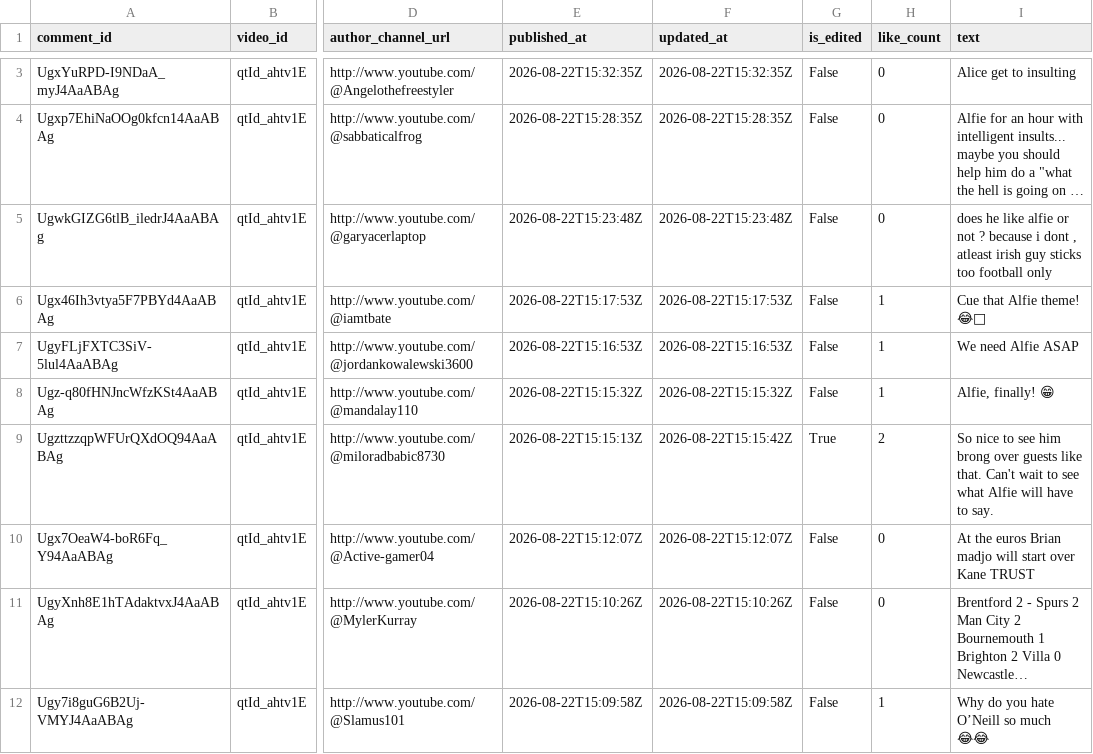
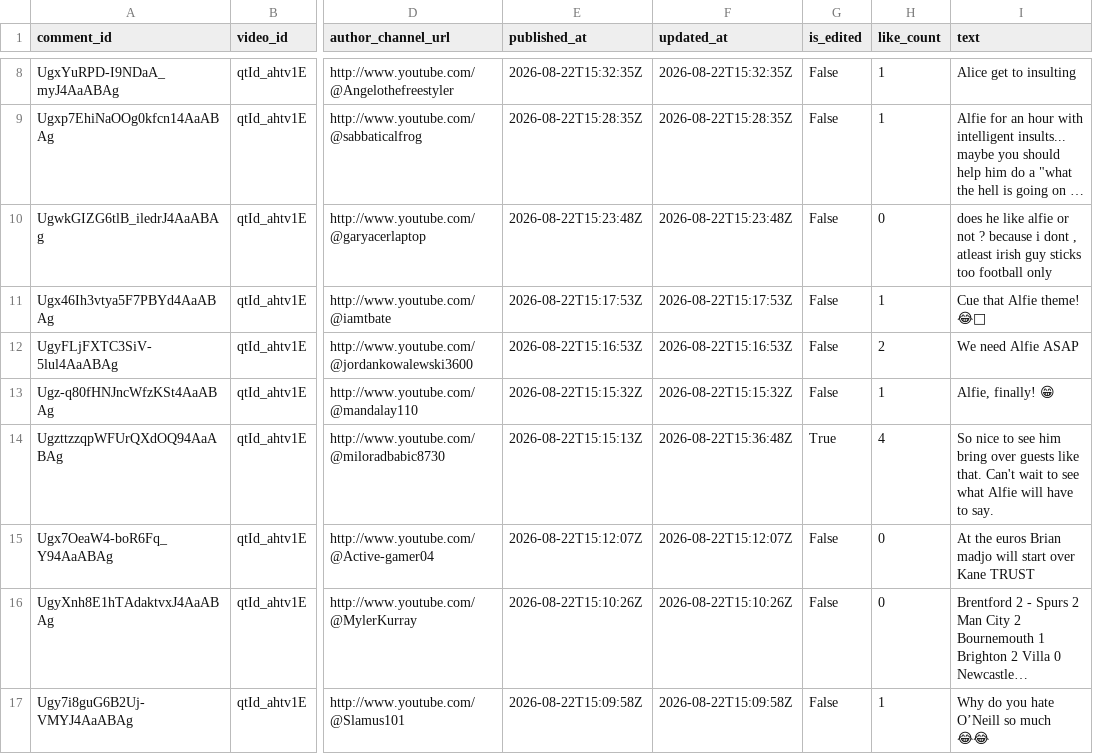
Before and after one commit to AviBomb/premier-league-predictions-tracker, a CSV file: data/sample_comments.csv, drawn as a sheet; only a part is shown, gaps mark what is left out; long unchanged cells end in …; addresses are those after the commit; the diff covers the shown part only; the diff names each change by its address in the sheet, - before the commit and + after, or states it on an @@ line.

```diff
--- a/data/sample_comments.csv
+++ b/data/sample_comments.csv
-H8:H9 (like_count): 0
+H8:H9 (like_count): 1
-H12 (like_count): 1
+H12 (like_count): 2
-F14 (updated_at): 2026-08-22T15:15:42Z
+F14 (updated_at): 2026-08-22T15:36:48Z
-H14 (like_count): 2
+H14 (like_count): 4
-I14 (text): …see him brong over guests…
+I14 (text): …see him bring over guests…
```
Also changed, not shown: 5 added rows and 23 edited cells elsewhere in this file, 2 other files.
